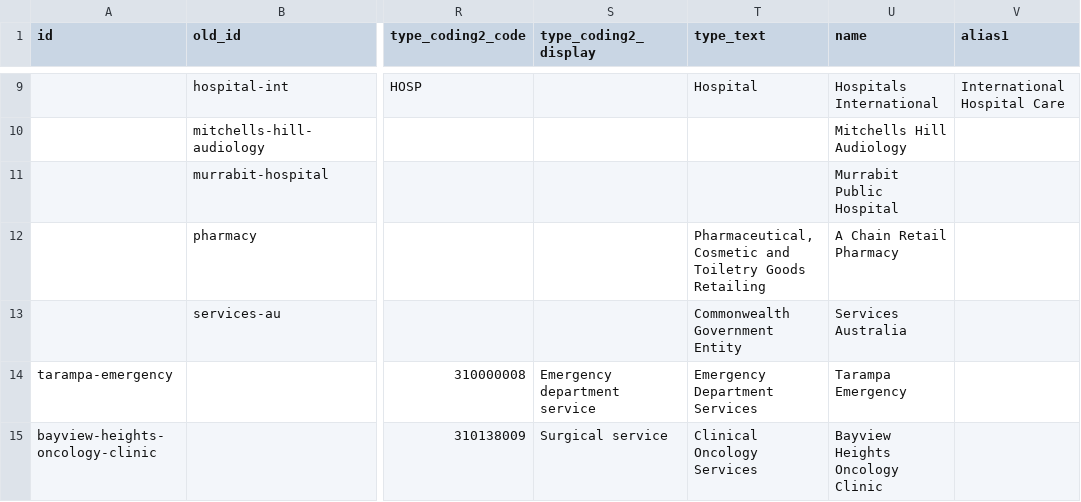
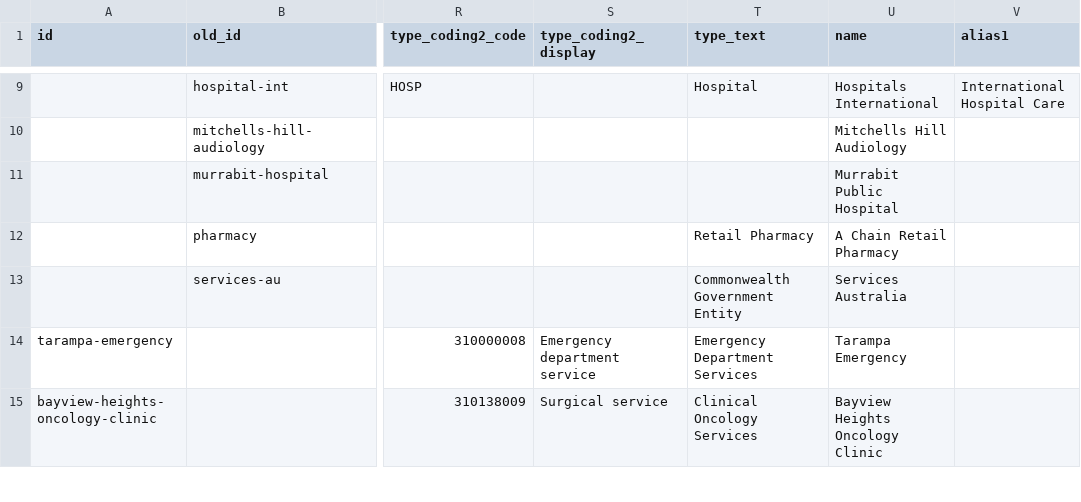
Before and after one commit to hl7au/au-fhir-test-data, a CSV file: testdata-csv/AU Core Sample Data - Organization.csv, drawn as a sheet; only a part is shown, gaps mark what is left out; the diff names each change by its address in the sheet, - before the commit and + after, or states it on an @@ line.

Commit message:
Transcribed coding display corrections into source spreadsheet and exported to csv

```diff
--- a/testdata-csv/AU Core Sample Data - Organization.csv
+++ b/testdata-csv/AU Core Sample Data - Organization.csv
-T12 (type_text): Pharmaceutical, Cosmetic and Toiletry Goods Retailing
+T12 (type_text): Retail Pharmacy
```
Also changed, not shown: testdata-csv/AU Core Sample Data - Medication.csv, testdata-csv/AU Core Sample Data - MedicationRequest.csv.
